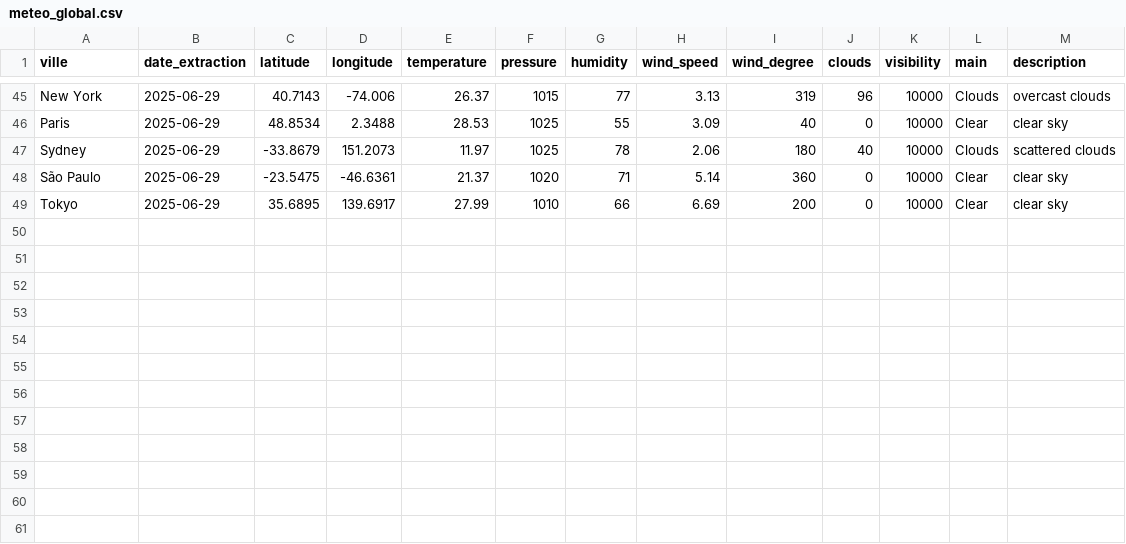
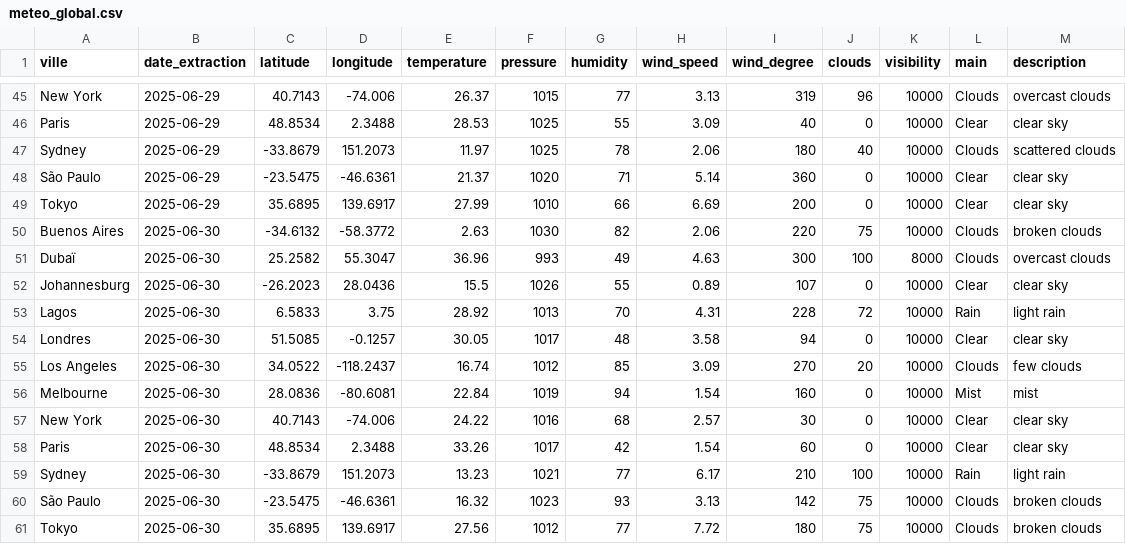
Before and after one commit to kefandriann/Wether_data, a CSV file: ETL/data/processed/meteo_global.csv, drawn as a sheet; only a part is shown, gaps mark what is left out.

Commit message:
feat: extraction on 2025-06-30

```diff
--- a/ETL/data/processed/meteo_global.csv
+++ b/ETL/data/processed/meteo_global.csv
@@ -49 +49,13 @@ São Paulo,2025-06-29,-23.5475,-46.6361,21.37,1020,71,5.14,360,0,10000,Clear,cle
 Tokyo,2025-06-29,35.6895,139.6917,27.99,1010,66,6.69,200,0,10000,Clear,clear sky
+Buenos Aires,2025-06-30,-34.6132,-58.3772,2.63,1030,82,2.06,220,75,10000,Clouds,broken clouds
+Dubaï,2025-06-30,25.2582,55.3047,36.96,993,49,4.63,300,100,8000,Clouds,overcast clouds
+Johannesburg,2025-06-30,-26.2023,28.0436,15.5,1026,55,0.89,107,0,10000,Clear,clear sky
+Lagos,2025-06-30,6.5833,3.75,28.92,1013,70,4.31,228,72,10000,Rain,light rain
+Londres,2025-06-30,51.5085,-0.1257,30.05,1017,48,3.58,94,0,10000,Clear,clear sky
+Los Angeles,2025-06-30,34.0522,-118.2437,16.74,1012,85,3.09,270,20,10000,Clouds,few clouds
+Melbourne,2025-06-30,28.0836,-80.6081,22.84,1019,94,1.54,160,0,10000,Mist,mist
+New York,2025-06-30,40.7143,-74.006,24.22,1016,68,2.57,30,0,10000,Clear,clear sky
+Paris,2025-06-30,48.8534,2.3488,33.26,1017,42,1.54,60,0,10000,Clear,clear sky
+Sydney,2025-06-30,-33.8679,151.2073,13.23,1021,77,6.17,210,100,10000,Rain,light rain
+São Paulo,2025-06-30,-23.5475,-46.6361,16.32,1023,93,3.13,142,75,10000,Clouds,broken clouds
+Tokyo,2025-06-30,35.6895,139.6917,27.56,1012,77,7.72,180,75,10000,Clouds,broken clouds
```
Also changed, not shown: ETL/data/star_schema/fact_weather.csv, 13 other files.
